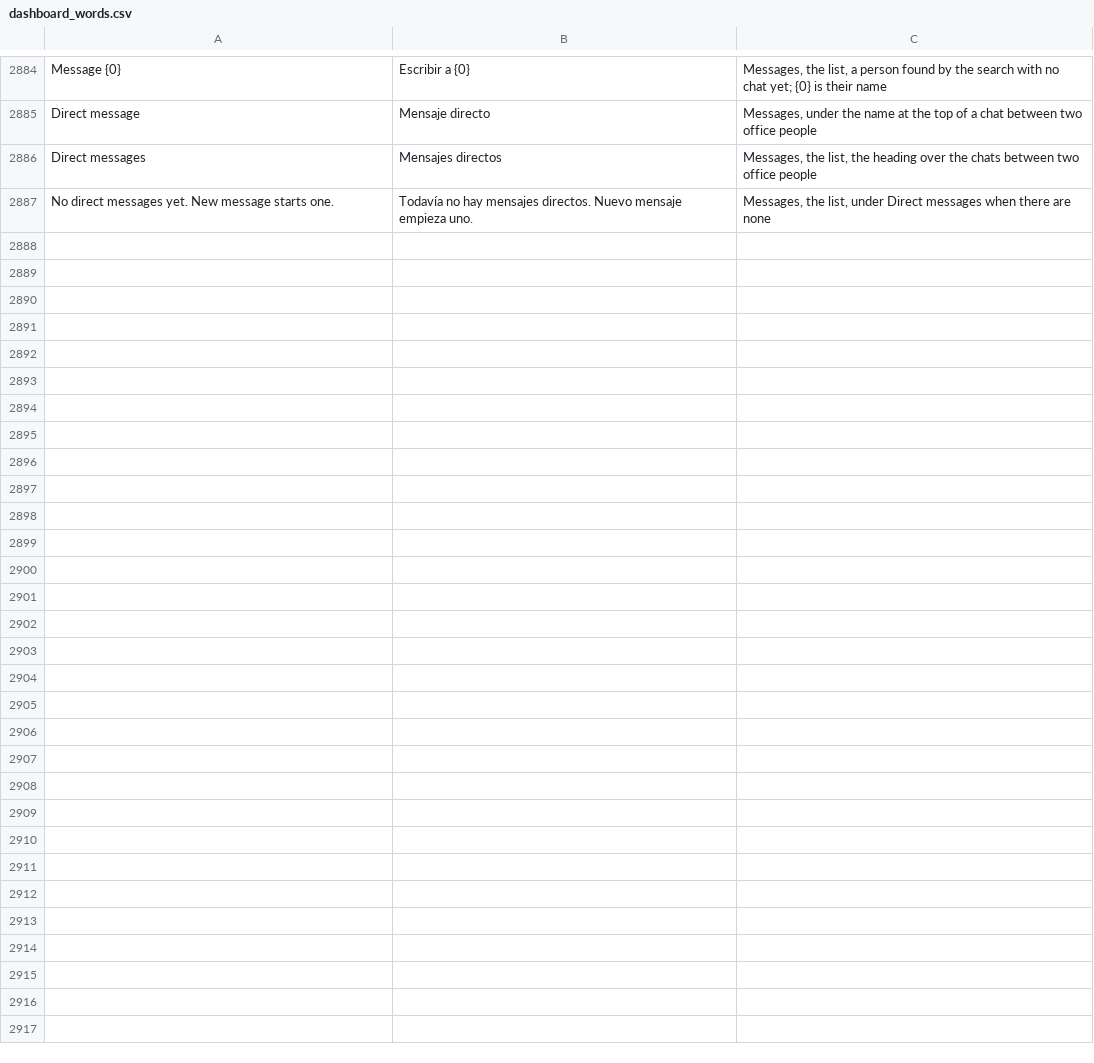
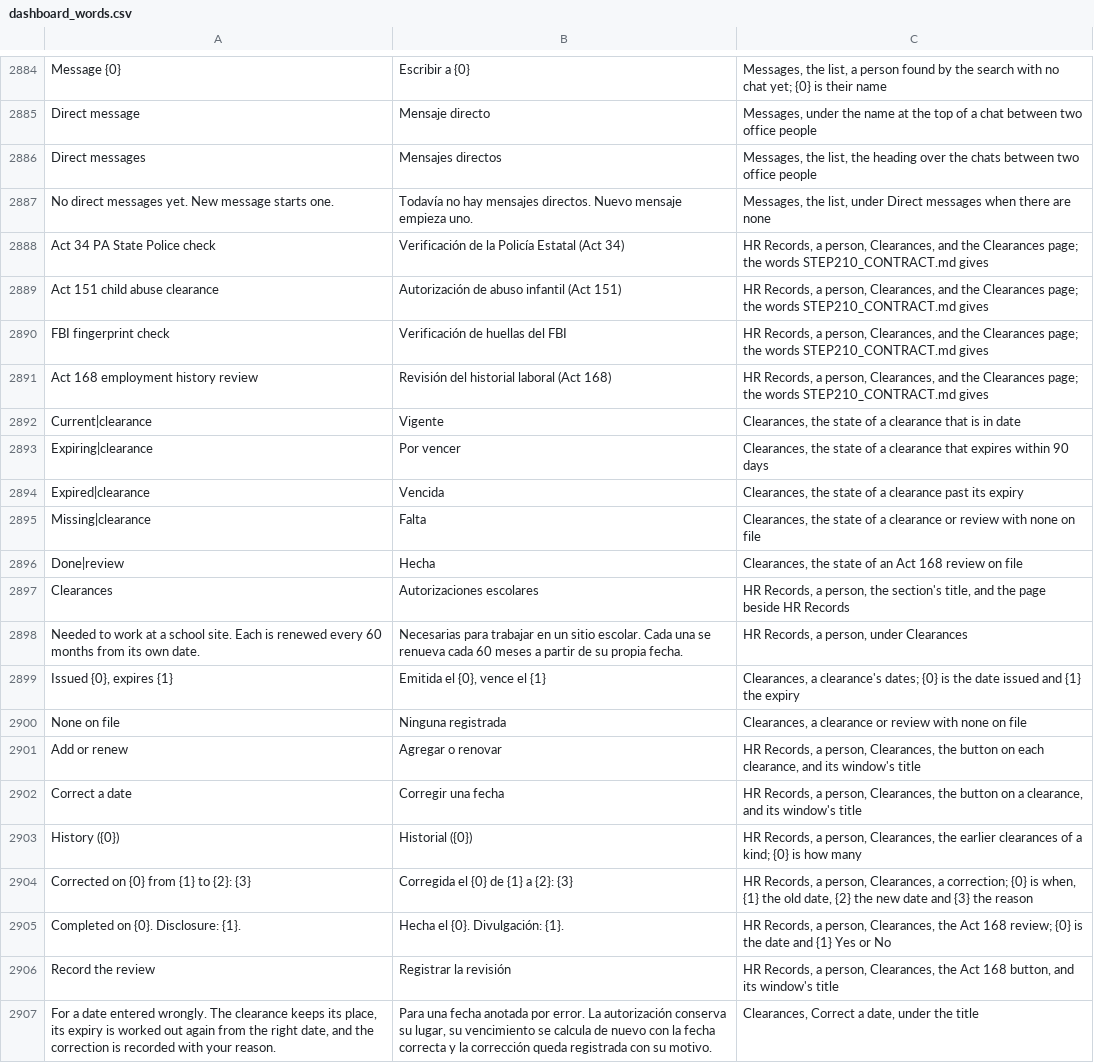
Before and after one commit to isouadda/ocsa-admin-dashboard, a CSV file: translation/dashboard_words.csv, drawn as a sheet; only a part is shown, gaps mark what is left out; the diff covers the shown part only.

```diff
--- a/translation/dashboard_words.csv
+++ b/translation/dashboard_words.csv
@@ -2907 +2907,21 @@ Direct messages,Mensajes directos,"Messages, the list, the heading over the chat
 No direct messages yet. New message starts one.,Todavía no hay mensajes directos. Nuevo mensaje empieza uno.,"Messages, the list, under Direct messages when there are none"
+Act 34 PA State Police check,Verificación de la Policía Estatal (Act 34),"HR Records, a person, Clearances, and the Clearances page; the words STEP210_CONTRACT.md gives"
+Act 151 child abuse clearance,Autorización de abuso infantil (Act 151),"HR Records, a person, Clearances, and the Clearances page; the words STEP210_CONTRACT.md gives"
+FBI fingerprint check,Verificación de huellas del FBI,"HR Records, a person, Clearances, and the Clearances page; the words STEP210_CONTRACT.md gives"
+Act 168 employment history review,Revisión del historial laboral (Act 168),"HR Records, a person, Clearances, and the Clearances page; the words STEP210_CONTRACT.md gives"
+Current|clearance,Vigente,"Clearances, the state of a clearance that is in date"
+Expiring|clearance,Por vencer,"Clearances, the state of a clearance that expires within 90 days"
+Expired|clearance,Vencida,"Clearances, the state of a clearance past its expiry"
+Missing|clearance,Falta,"Clearances, the state of a clearance or review with none on file"
+Done|review,Hecha,"Clearances, the state of an Act 168 review on file"
+Clearances,Autorizaciones escolares,"HR Records, a person, the section's title, and the page beside HR Records"
+Needed to work at a school site. Each is renewed every 60 months from its own date.,Necesarias para trabajar en un sitio escolar. Cada una se renueva cada 60 meses a partir de su propia fecha.,"HR Records, a person, under Clearances"
+"Issued {0}, expires {1}","Emitida el {0}, vence el {1}","Clearances, a clearance's dates; {0} is the date issued and {1} the expiry"
+None on file,Ninguna registrada,"Clearances, a clearance or review with none on file"
+Add or renew,Agregar o renovar,"HR Records, a person, Clearances, the button on each clearance, and its window's title"
+Correct a date,Corregir una fecha,"HR Records, a person, Clearances, the button on a clearance, and its window's title"
+History ({0}),Historial ({0}),"HR Records, a person, Clearances, the earlier clearances of a kind; {0} is how many"
+Corrected on {0} from {1} to {2}: {3},Corregida el {0} de {1} a {2}: {3},"HR Records, a person, Clearances, a correction; {0} is when, {1} the old date, {2} the new date and {3} the reason"
+Completed on {0}. Disclosure: {1}.,Hecha el {0}. Divulgación: {1}.,"HR Records, a person, Clearances, the Act 168 review; {0} is the date and {1} Yes or No"
+Record the review,Registrar la revisión,"HR Records, a person, Clearances, the Act 168 button, and its window's title"
+"For a date entered wrongly. The clearance keeps its place, its expiry is worked out again from the right date, and the correction is recorded with your reason.","Para una fecha anotada por error. La autorización conserva su lugar, su vencimiento se calcula de nuevo con la fecha correcta y la corrección queda registrada con su motivo.","Clearances, Correct a date, under the title"
```
Also changed, not shown: 9 added rows elsewhere in this file, 2 other files.
